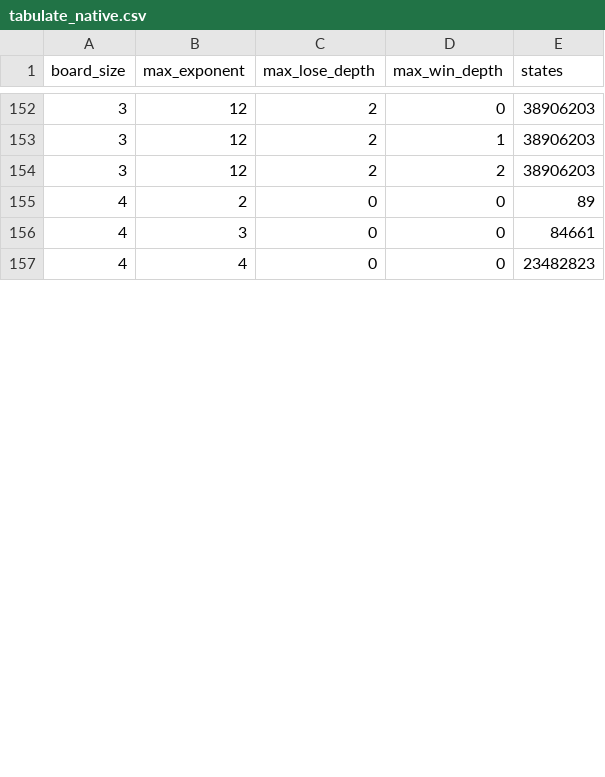
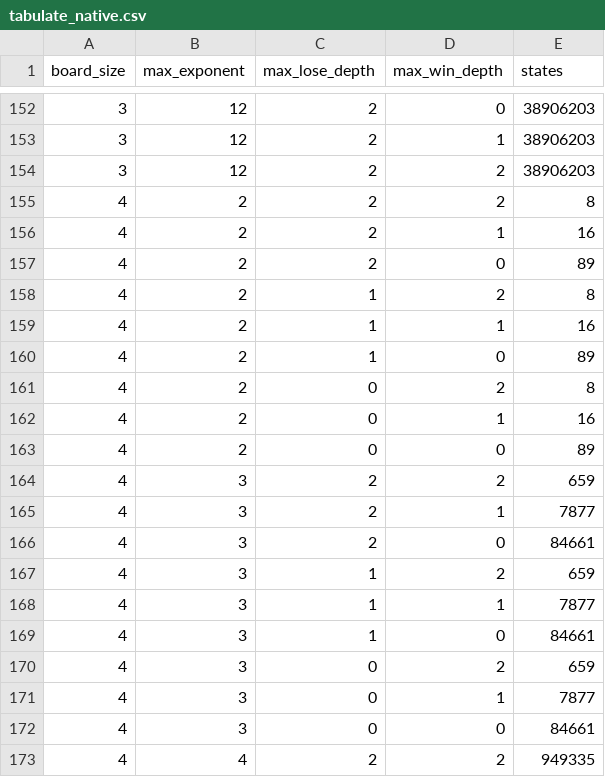
Before and after one commit to jdleesmiller/twenty48, a CSV file: data/tabulate_native.csv, drawn as a sheet; only a part is shown, gaps mark what is left out; the shorter side is filled out with more unchanged rows; the diff covers the shown part only; the diff names each change by its address in the sheet, - before the commit and + after, or states it on an @@ line.

Commit message:
Add 4x4 state count results

```diff
--- a/data/tabulate_native.csv
+++ b/data/tabulate_native.csv
+row 155: 4 | 2 | 2 | 2 | 8
+row 156: 4 | 2 | 2 | 1 | 16
+row 157: 4 | 2 | 2 | 0 | 89
+row 158: 4 | 2 | 1 | 2 | 8
+row 159: 4 | 2 | 1 | 1 | 16
+row 160: 4 | 2 | 1 | 0 | 89
+row 161: 4 | 2 | 0 | 2 | 8
+row 162: 4 | 2 | 0 | 1 | 16
+row 164: 4 | 3 | 2 | 2 | 659
+row 165: 4 | 3 | 2 | 1 | 7877
+row 166: 4 | 3 | 2 | 0 | 84661
+row 167: 4 | 3 | 1 | 2 | 659
+row 168: 4 | 3 | 1 | 1 | 7877
+row 169: 4 | 3 | 1 | 0 | 84661
+row 170: 4 | 3 | 0 | 2 | 659
+row 171: 4 | 3 | 0 | 1 | 7877
+row 173: 4 | 4 | 2 | 2 | 949335
```
Also changed, not shown: 8 added rows and 3 edited cells elsewhere in this file.
